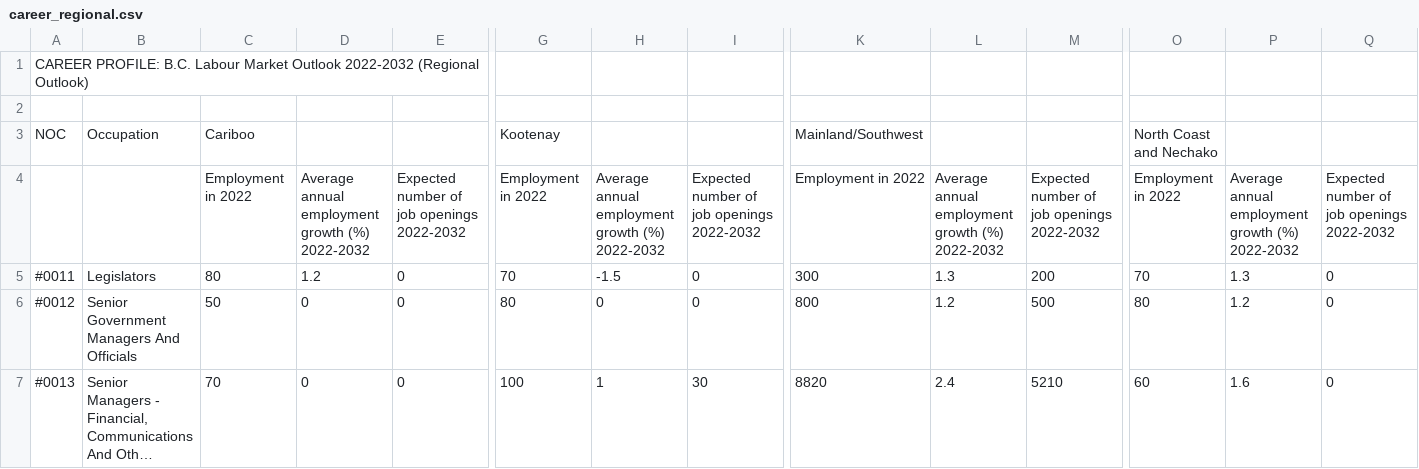
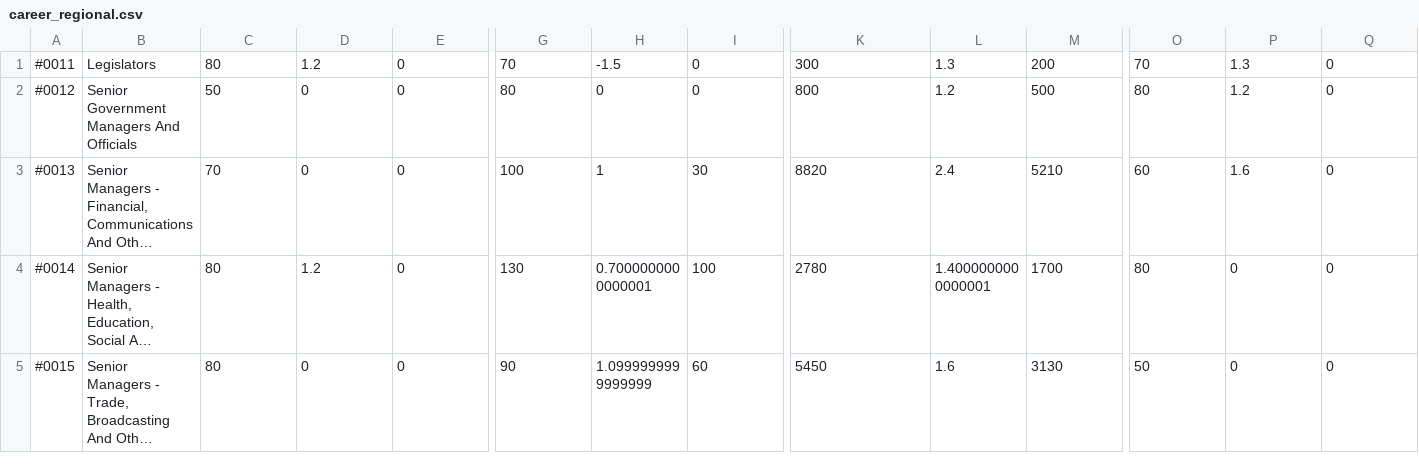
Before and after one commit to bcgov/workbc-ssot, a CSV file: migration/load/career_regional.csv, drawn as a sheet; only a part is shown, gaps mark what is left out; the shorter side is filled out with more unchanged rows; long unchanged cells end in …; rows hold the shown columns only; the diff names each change by its address in the sheet, - before the commit and + after, or states it on an @@ line.

Commit message:
[WR-937] Fix SSoT data for regional profiles and other datasets

```diff
--- a/migration/load/career_regional.csv
+++ b/migration/load/career_regional.csv
-row 1: CAREER PROFILE: B.C. Labour Market Outlook 2022-2032 (Regional Outlook)
-row 2: (empty)
-row 3: NOC | Occupation | Cariboo |  |  | Kootenay |  |  | Mainland/Southwest |  |  | North Coast and Nechako
-row 4:  |  | Employment in 2022 | Average annual employment growth (%) 2022-2032 | Expected number of job openings 2022-2032 | Employment in 2022 | Average annual employment growth (%) 2022-2032 | Expected number of job openings 2022-2032 | Employment in 2022 | Average annual employment growth (%) 2022-2032 | Expected number of job openings 2022-2032 | Employment in 2022 | Average annual employment growth (%) 2022-2032 | Expected number of job openings 2022-2032
```
Also changed, not shown: migration/load/career_provincial.csv, migration/load/census.csv, 40 other files.
